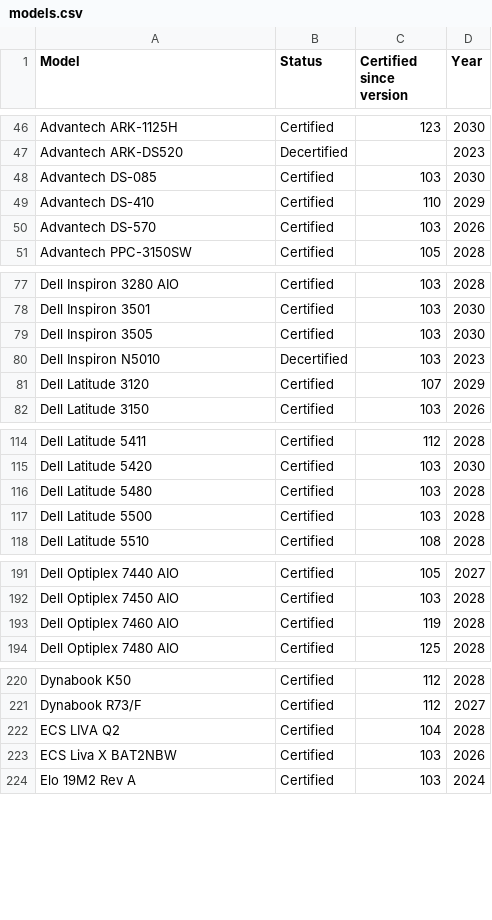
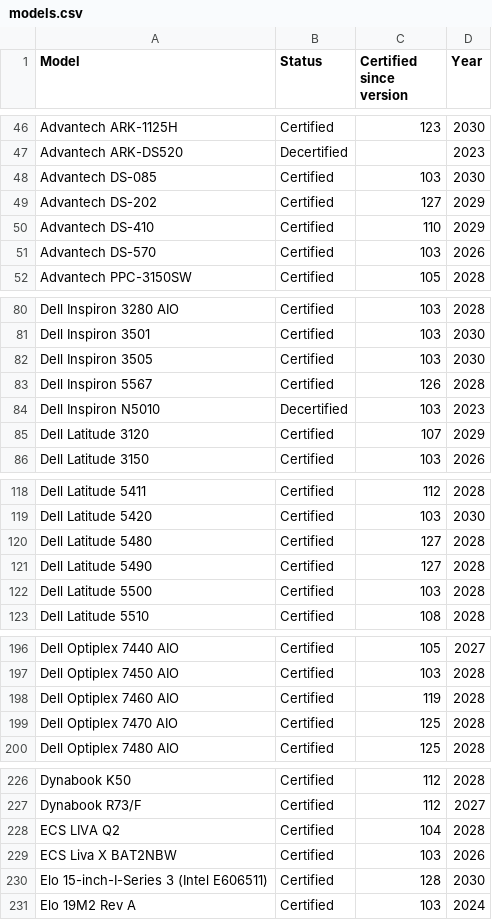
Before and after one commit to fclairamb/chrome-os-flex-models-list, a CSV file: models.csv, drawn as a sheet; only a part is shown, gaps mark what is left out; the diff covers the shown part only.

```diff
--- a/models.csv
+++ b/models.csv
@@ -48,2 +48,3 @@ Advantech ARK-DS520,Decertified,,2023
 Advantech DS-085,Certified,103,2030
+Advantech DS-202,Certified,127,2029
 Advantech DS-410,Certified,110,2029
@@ -79,2 +82,3 @@ Dell Inspiron 3501,Certified,103,2030
 Dell Inspiron 3505,Certified,103,2030
+Dell Inspiron 5567,Certified,126,2028
 Dell Inspiron N5010,Decertified,103,2023
@@ -115,3 +119,4 @@ Dell Latitude 5411,Certified,112,2028
 Dell Latitude 5420,Certified,103,2030
-Dell Latitude 5480,Certified,103,2028
+Dell Latitude 5480,Certified,127,2028
+Dell Latitude 5490,Certified,127,2028
 Dell Latitude 5500,Certified,103,2028
@@ -193,2 +198,3 @@ Dell Optiplex 7450 AIO,Certified,103,2028
 Dell Optiplex 7460 AIO,Certified,119,2028
+Dell Optiplex 7470 AIO,Certified,125,2028
 Dell Optiplex 7480 AIO,Certified,125,2028
@@ -223,2 +229,3 @@ ECS LIVA Q2,Certified,104,2028
 ECS Liva X BAT2NBW,Certified,103,2026
+Elo 15-inch-I-Series 3 (Intel E606511),Certified,128,2030
 Elo 19M2 Rev A,Certified,103,2024
```
Also changed, not shown: 24 added rows and 7 removed rows elsewhere in this file, 1 other file.
